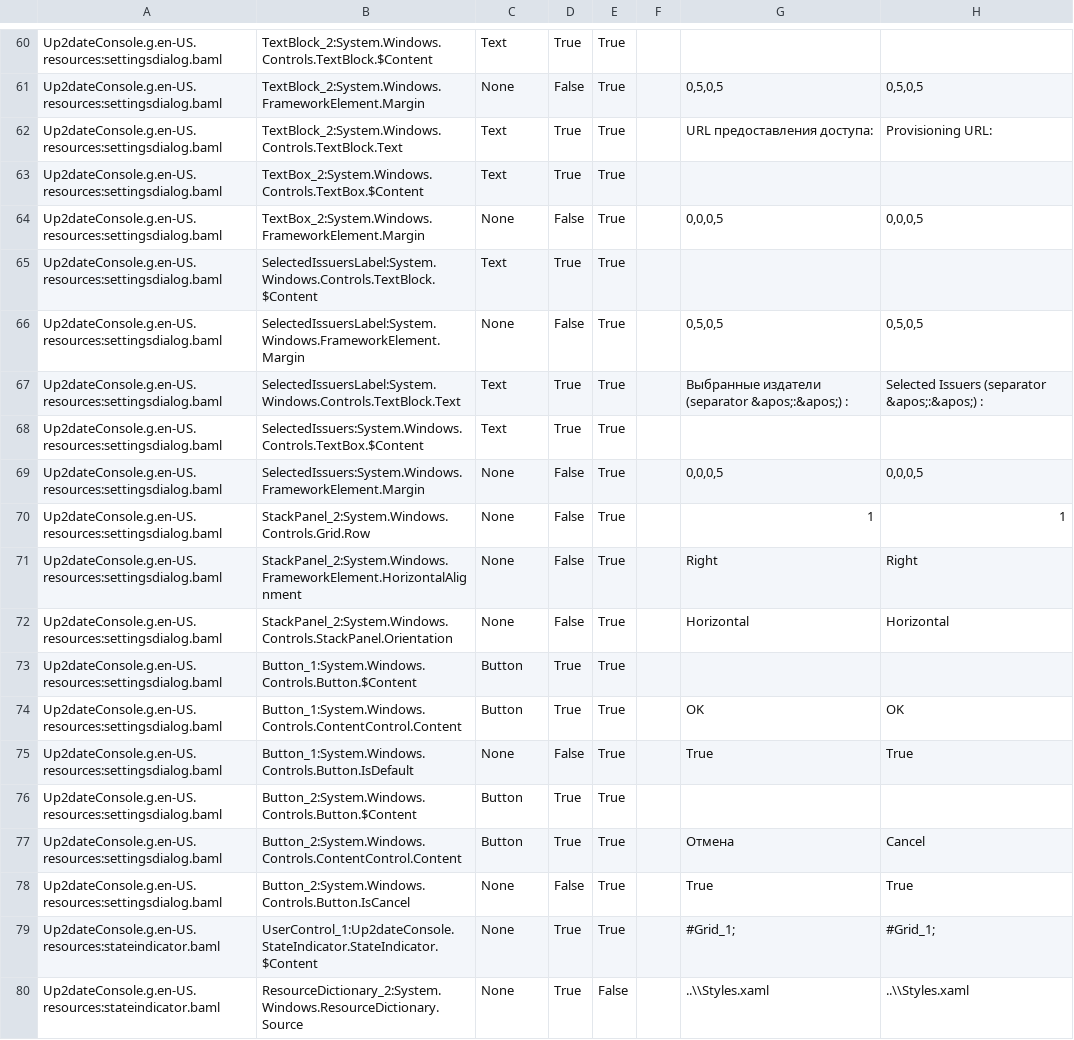
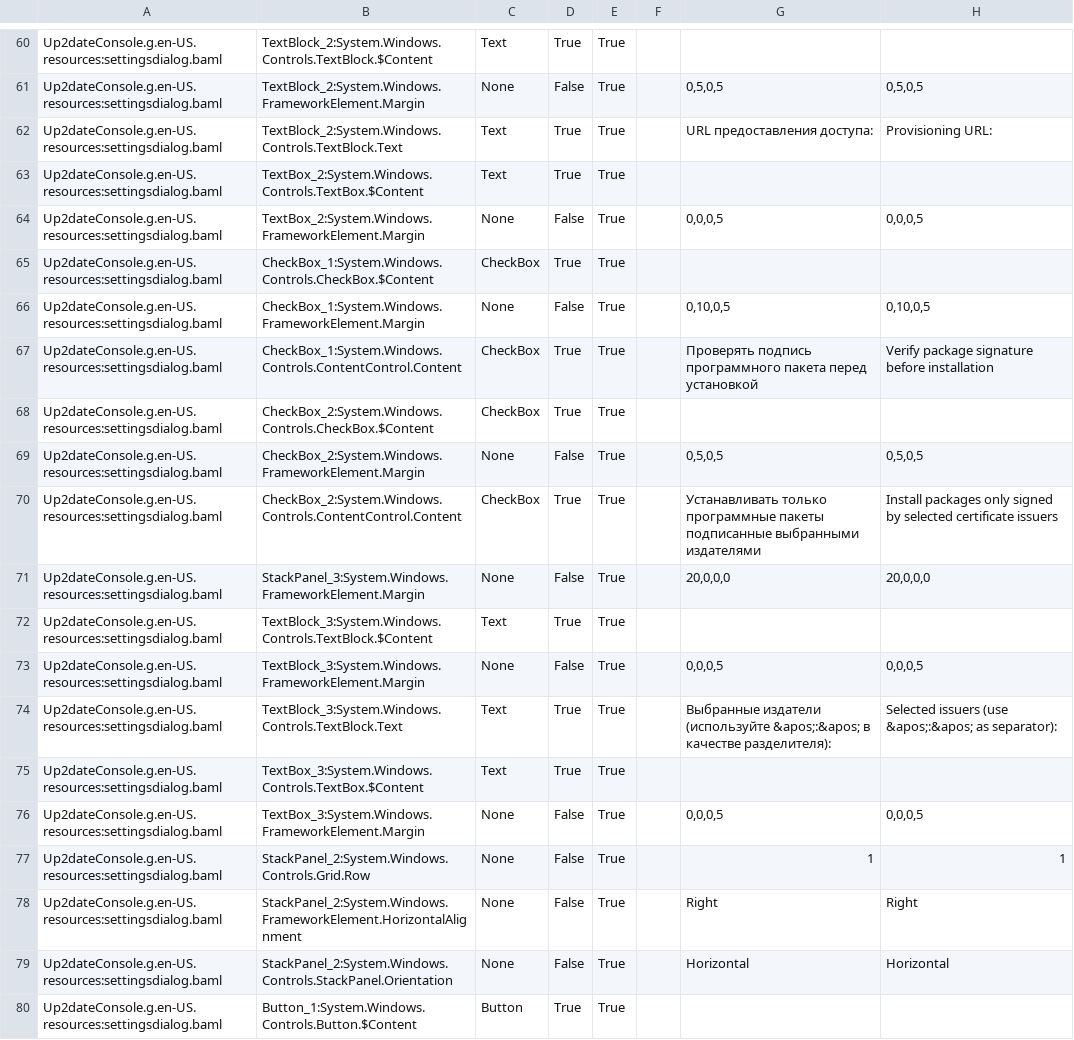
Before and after one commit to rtsoft-sdc/up2date-win, a CSV file: Up2dateService/Up2dateConsole/Localization/Up2dateConsole_ru-RU.csv, drawn as a sheet; only a part is shown, gaps mark what is left out; the shorter side is filled out with more unchanged rows.

Commit message:
Correct layout of Settings dialog; Fix text issues; Update localization

```diff
--- a/Up2dateService/Up2dateConsole/Localization/Up2dateConsole_ru-RU.csv
+++ b/Up2dateService/Up2dateConsole/Localization/Up2dateConsole_ru-RU.csv
@@ -64,7 +64,14 @@ Up2dateConsole.g.en-US.resources:settingsdialog.baml,TextBox_2:System.Windows.Co
 Up2dateConsole.g.en-US.resources:settingsdialog.baml,TextBox_2:System.Windows.FrameworkElement.Margin,None,False,True,,"0,0,0,5","0,0,0,5",
-Up2dateConsole.g.en-US.resources:settingsdialog.baml,SelectedIssuersLabel:System.Windows.Controls.TextBlock.$Content,Text,True,True,,,,
-Up2dateConsole.g.en-US.resources:settingsdialog.baml,SelectedIssuersLabel:System.Windows.FrameworkElement.Margin,None,False,True,,"0,5,0,5","0,5,0,5",
-Up2dateConsole.g.en-US.resources:settingsdialog.baml,SelectedIssuersLabel:System.Windows.Controls.TextBlock.Text,Text,True,True,,Выбранные издатели (separator &apos;:&apos;) :,Selected Issuers (separator &apos;:&apos;) :,
-Up2dateConsole.g.en-US.resources:settingsdialog.baml,SelectedIssuers:System.Windows.Controls.TextBox.$Content,Text,True,True,,,,
-Up2dateConsole.g.en-US.resources:settingsdialog.baml,SelectedIssuers:System.Windows.FrameworkElement.Margin,None,False,True,,"0,0,0,5","0,0,0,5",
+Up2dateConsole.g.en-US.resources:settingsdialog.baml,CheckBox_1:System.Windows.Controls.CheckBox.$Content,CheckBox,True,True,,,,
+Up2dateConsole.g.en-US.resources:settingsdialog.baml,CheckBox_1:System.Windows.FrameworkElement.Margin,None,False,True,,"0,10,0,5","0,10,0,5",
+Up2dateConsole.g.en-US.resources:settingsdialog.baml,CheckBox_1:System.Windows.Controls.ContentControl.Content,CheckBox,True,True,,Проверять подпись программного пакета перед установкой,Verify package signature before installation,
+Up2dateConsole.g.en-US.resources:settingsdialog.baml,CheckBox_2:System.Windows.Controls.CheckBox.$Content,CheckBox,True,True,,,,
+Up2dateConsole.g.en-US.resources:settingsdialog.baml,CheckBox_2:System.Windows.FrameworkElement.Margin,None,False,True,,"0,5,0,5","0,5,0,5",
+Up2dateConsole.g.en-US.resources:settingsdialog.baml,CheckBox_2:System.Windows.Controls.ContentControl.Content,CheckBox,True,True,,Устанавливать только программные пакеты подписанные выбранными издателями,Install packages only signed by selected certificate issuers,
+Up2dateConsole.g.en-US.resources:settingsdialog.baml,StackPanel_3:System.Windows.FrameworkElement.Margin,None,False,True,,"20,0,0,0","20,0,0,0",
+Up2dateConsole.g.en-US.resources:settingsdialog.baml,TextBlock_3:System.Windows.Controls.TextBlock.$Content,Text,True,True,,,,
+Up2dateConsole.g.en-US.resources:settingsdialog.baml,TextBlock_3:System.Windows.FrameworkElement.Margin,None,False,True,,"0,0,0,5","0,0,0,5",
+Up2dateConsole.g.en-US.resources:settingsdialog.baml,TextBlock_3:System.Windows.Controls.TextBlock.Text,Text,True,True,,Выбранные издатели (используйте &apos;:&apos; в качестве разделителя):,Selected issuers (use &apos;:&apos; as separator):,
+Up2dateConsole.g.en-US.resources:settingsdialog.baml,TextBox_3:System.Windows.Controls.TextBox.$Content,Text,True,True,,,,
+Up2dateConsole.g.en-US.resources:settingsdialog.baml,TextBox_3:System.Windows.FrameworkElement.Margin,None,False,True,,"0,0,0,5","0,0,0,5",
 Up2dateConsole.g.en-US.resources:settingsdialog.baml,StackPanel_2:System.Windows.Controls.Grid.Row,None,False,True,,1,1,
```
Also changed, not shown: 1 other file.
